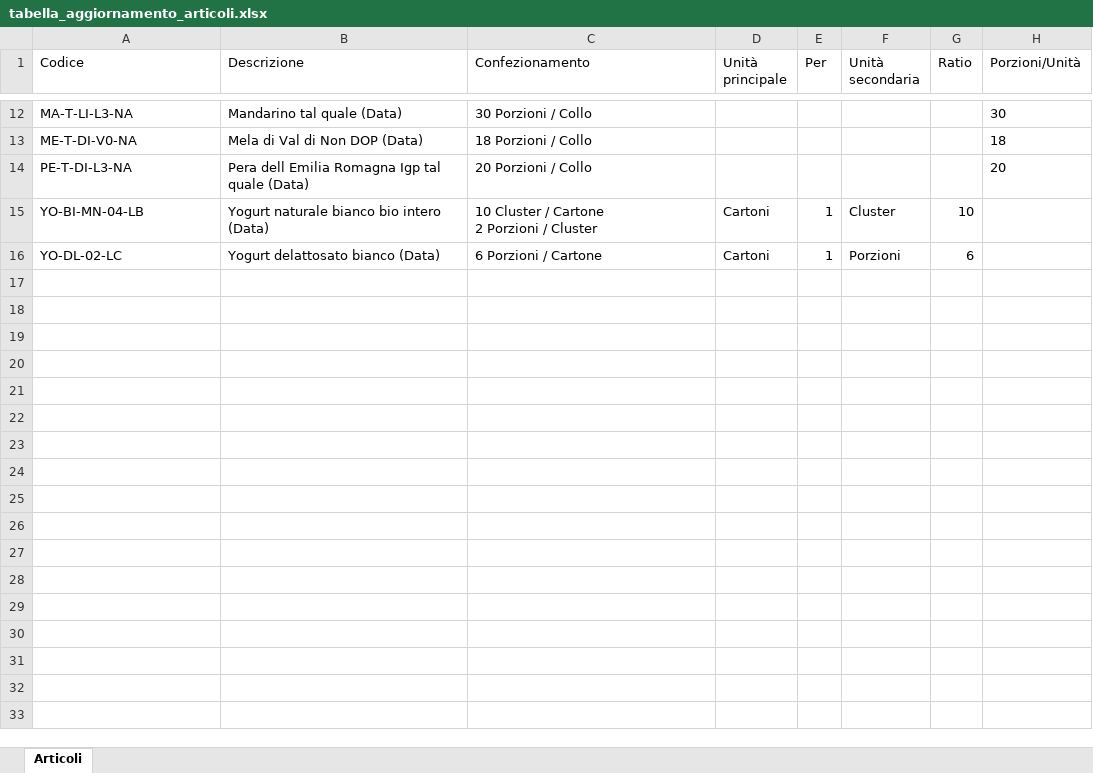
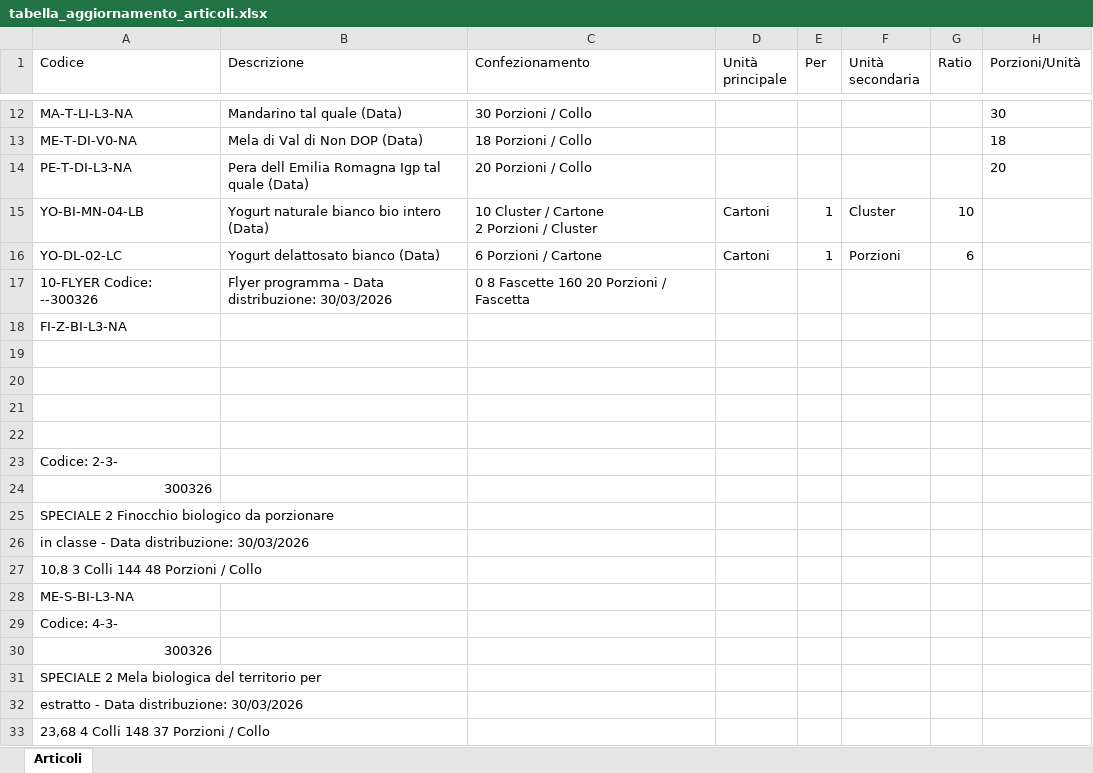
Before and after one commit to Diego-Stack-ai/AppLogSolution, an Excel workbook: dati/tabella_aggiornamento_articoli.xlsx, sheet Articoli, drawn as a sheet; only a part is shown, gaps mark what is left out; values as stored, in another font and other column widths than the file's, no borders; the diff names each change by its address in the sheet, - before the commit and + after, or states it on an @@ line.

Commit message:
Aggiornamento mappe autisti (auto-publish)

```diff
--- a/dati/tabella_aggiornamento_articoli.xlsx (sheet Articoli)
+++ b/dati/tabella_aggiornamento_articoli.xlsx (sheet Articoli)
+row 17: 10-FLYER Codice: --300326 | Flyer programma - Data distribuzione: 30/03/2026 | 0 8 Fascette 160 20 Porzioni / Fascetta
+row 18: FI-Z-BI-L3-NA
+row 19: (empty)
+row 20: (empty)
+row 21: (empty)
+row 22: (empty)
+row 23: Codice: 2-3-
+row 24: 300326
+row 25: SPECIALE 2 Finocchio biologico da porzionare
+row 26: in classe - Data distribuzione: 30/03/2026
+row 27: 10,8 3 Colli 144 48 Porzioni / Collo
+row 28: ME-S-BI-L3-NA
+row 29: Codice: 4-3-
+row 30: 300326
+row 31: SPECIALE 2 Mela biologica del territorio per
+row 32: estratto - Data distribuzione: 30/03/2026
+row 33: 23,68 4 Colli 148 37 Porzioni / Collo
```
Also changed, not shown: dati/CONSEGNE/CONSEGNE_26-03-2026/punti_consegna.xlsx, dati/rientri_ddt.xlsx, 57 other files.
